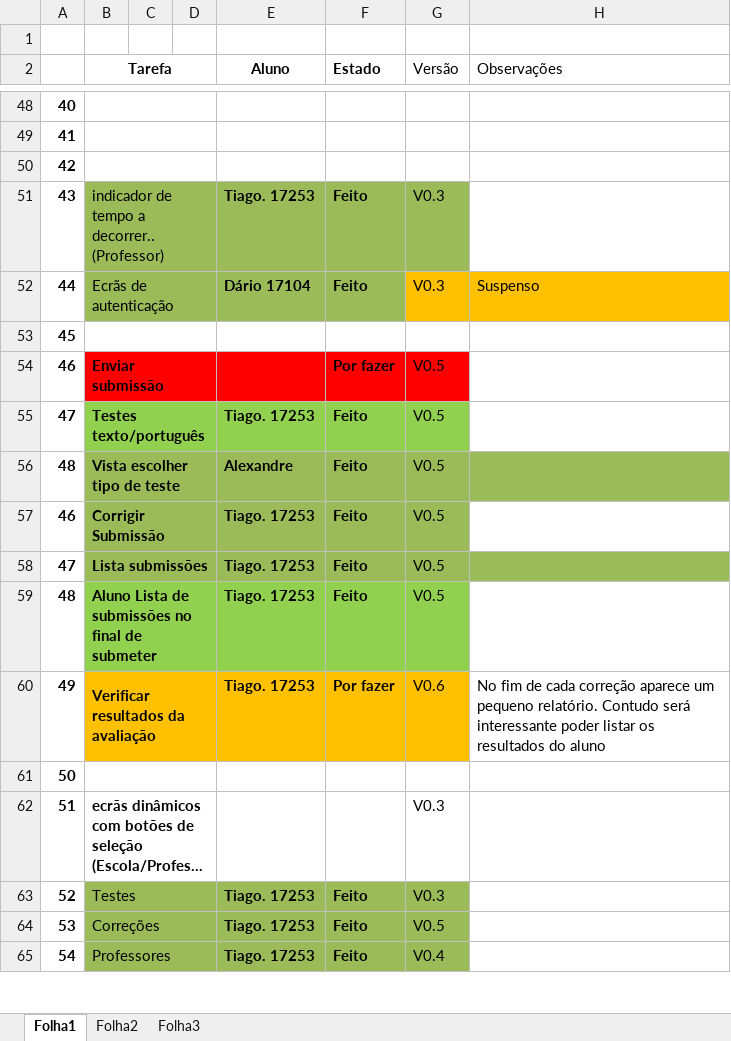
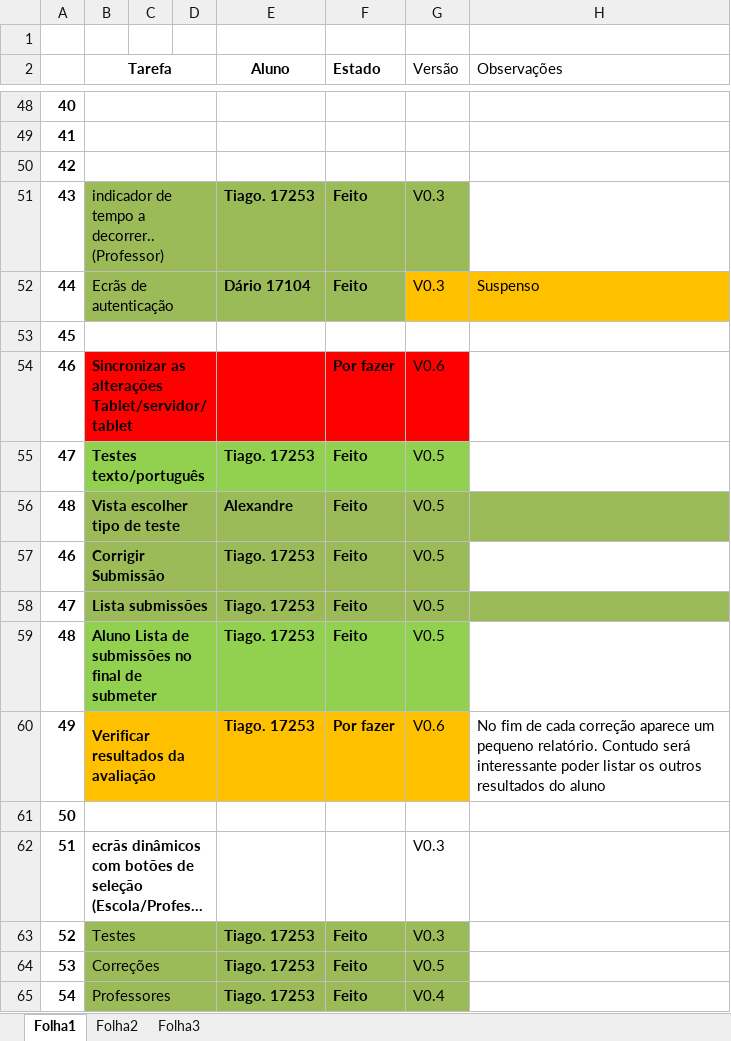
Before and after one commit to iptomar/letrinhas, an Excel workbook: 6OrganiçaoGrupo(Importante)/Tarefas_app.xlsx, sheet Folha1, drawn as a sheet; only a part is shown, gaps mark what is left out; long unchanged cells end in …; values as stored, in another font and other column widths than the file's, no borders; the diff names each change by its address in the sheet, - before the commit and + after, or states it on an @@ line.

```diff
--- a/6OrganiçaoGrupo(Importante)/Tarefas_app.xlsx (sheet Folha1)
+++ b/6OrganiçaoGrupo(Importante)/Tarefas_app.xlsx (sheet Folha1)
-B54 (Tarefa): Enviar submissão
+B54 (Tarefa): Sincronizar as alterações Tablet/servidor/tablet
-G54 (Versão): V0.5
+G54 (Versão): V0.6
-H60 (Observações): …listar os resultados do…
+H60 (Observações): …listar os outros resultados do…
```
